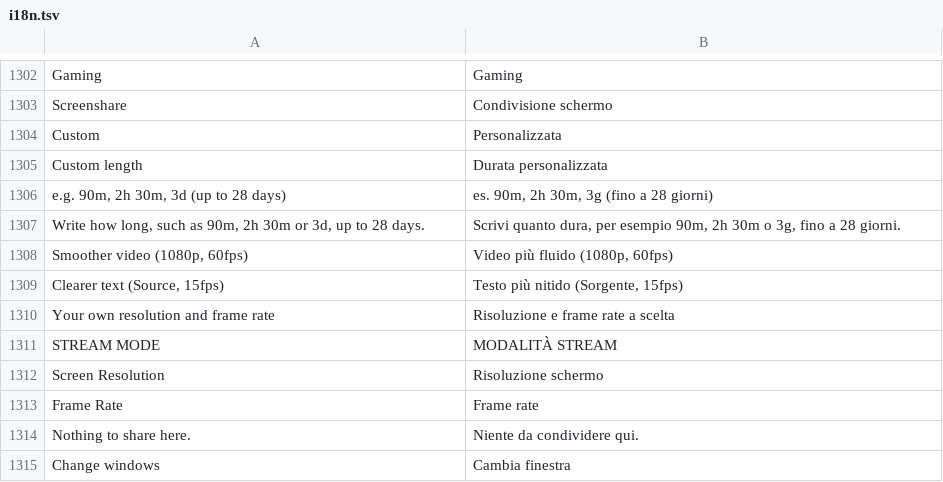
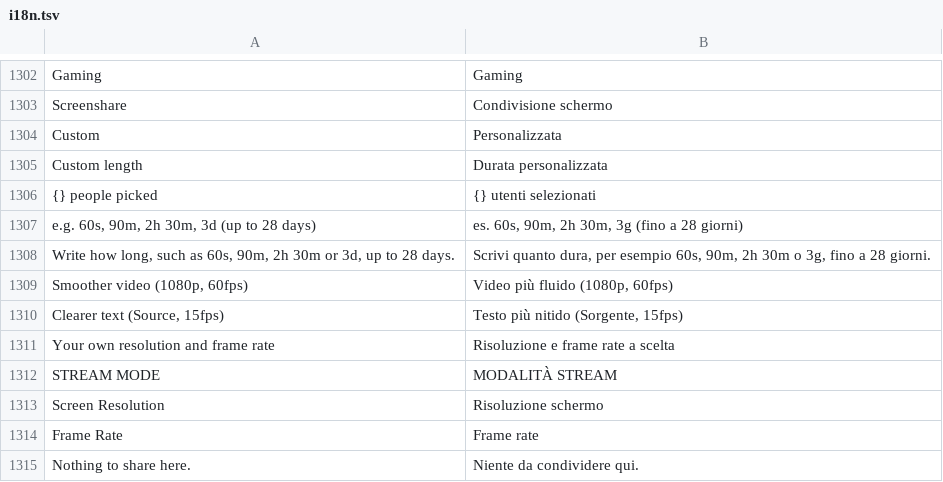
Before and after one commit to Spike848/BACKCORD, a TSV file: crates/backcord-iced-kit/src/i18n.tsv, drawn as a sheet; only a part is shown, gaps mark what is left out; the shorter side is filled out with more unchanged rows.

```diff
--- a/crates/backcord-iced-kit/src/i18n.tsv
+++ b/crates/backcord-iced-kit/src/i18n.tsv
@@ -1305,4 +1305,5 @@ Custom	Personalizzata
 Custom length	Durata personalizzata
-e.g. 90m, 2h 30m, 3d (up to 28 days)	es. 90m, 2h 30m, 3g (fino a 28 giorni)
-Write how long, such as 90m, 2h 30m or 3d, up to 28 days.	Scrivi quanto dura, per esempio 90m, 2h 30m o 3g, fino a 28 giorni.
+{} people picked	{} utenti selezionati
+e.g. 60s, 90m, 2h 30m, 3d (up to 28 days)	es. 60s, 90m, 2h 30m, 3g (fino a 28 giorni)
+Write how long, such as 60s, 90m, 2h 30m or 3d, up to 28 days.	Scrivi quanto dura, per esempio 60s, 90m, 2h 30m o 3g, fino a 28 giorni.
 Smoother video (1080p, 60fps)	Video più fluido (1080p, 60fps)
```
Also changed, not shown: 15 other files.
